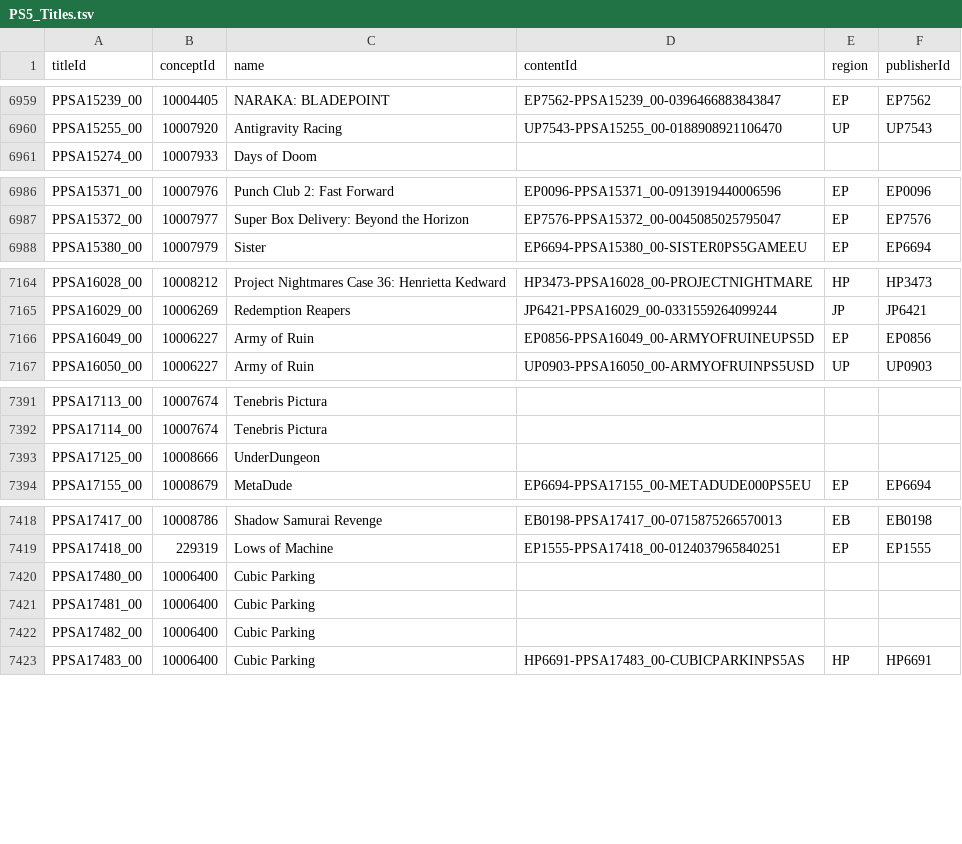
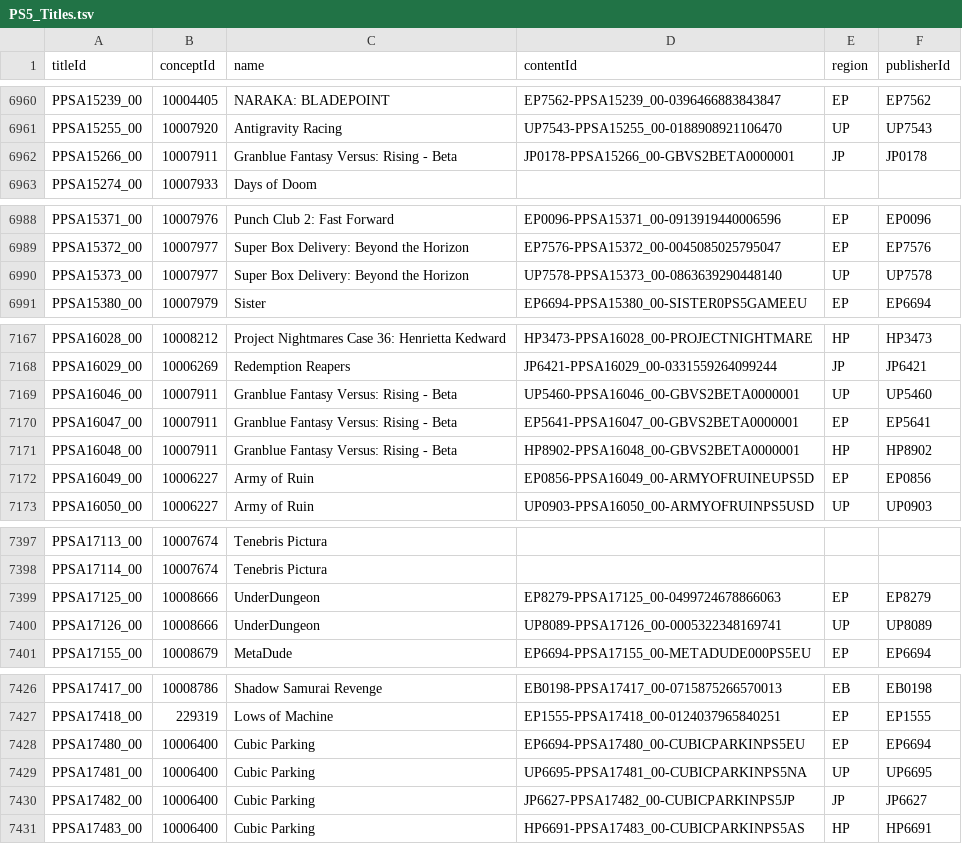
Before and after one commit to andshrew/PlayStation-Titles, a TSV file: PS5_Titles.tsv, drawn as a sheet; only a part is shown, gaps mark what is left out; the diff covers the shown part only.

Commit message:
Refreshed title data

```diff
--- a/PS5_Titles.tsv
+++ b/PS5_Titles.tsv
@@ -6960,2 +6961,3 @@ PPSA15239_00	10004405	NARAKA: BLADEPOINT	EP7562-PPSA15239_00-0396466883843847	EP
 PPSA15255_00	10007920	Antigravity Racing	UP7543-PPSA15255_00-0188908921106470	UP	UP7543
+PPSA15266_00	10007911	Granblue Fantasy Versus: Rising - Beta	JP0178-PPSA15266_00-GBVS2BETA0000001	JP	JP0178
 PPSA15274_00	10007933	Days of Doom			
@@ -6987,2 +6989,3 @@ PPSA15371_00	10007976	Punch Club 2: Fast Forward	EP0096-PPSA15371_00-09139194400
 PPSA15372_00	10007977	Super Box Delivery: Beyond the Horizon	EP7576-PPSA15372_00-0045085025795047	EP	EP7576
+PPSA15373_00	10007977	Super Box Delivery: Beyond the Horizon	UP7578-PPSA15373_00-0863639290448140	UP	UP7578
 PPSA15380_00	10007979	Sister	EP6694-PPSA15380_00-SISTER0PS5GAMEEU	EP	EP6694
@@ -7165,2 +7168,5 @@ PPSA16028_00	10008212	Project Nightmares Case 36: Henrietta Kedward	HP3473-PPSA1
 PPSA16029_00	10006269	Redemption Reapers	JP6421-PPSA16029_00-0331559264099244	JP	JP6421
+PPSA16046_00	10007911	Granblue Fantasy Versus: Rising - Beta	UP5460-PPSA16046_00-GBVS2BETA0000001	UP	UP5460
+PPSA16047_00	10007911	Granblue Fantasy Versus: Rising - Beta	EP5641-PPSA16047_00-GBVS2BETA0000001	EP	EP5641
+PPSA16048_00	10007911	Granblue Fantasy Versus: Rising - Beta	HP8902-PPSA16048_00-GBVS2BETA0000001	HP	HP8902
 PPSA16049_00	10006227	Army of Ruin	EP0856-PPSA16049_00-ARMYOFRUINEUPS5D	EP	EP0856
@@ -7392,3 +7398,4 @@ PPSA17113_00	10007674	Tenebris Pictura
 PPSA17114_00	10007674	Tenebris Pictura			
-PPSA17125_00	10008666	UnderDungeon			
+PPSA17125_00	10008666	UnderDungeon	EP8279-PPSA17125_00-0499724678866063	EP	EP8279
+PPSA17126_00	10008666	UnderDungeon	UP8089-PPSA17126_00-0005322348169741	UP	UP8089
 PPSA17155_00	10008679	MetaDude	EP6694-PPSA17155_00-METADUDE000PS5EU	EP	EP6694
@@ -7419,5 +7427,5 @@ PPSA17417_00	10008786	Shadow Samurai Revenge	EB0198-PPSA17417_00-071587526657001
 PPSA17418_00	229319	Lows of Machine	EP1555-PPSA17418_00-0124037965840251	EP	EP1555
-PPSA17480_00	10006400	Cubic Parking			
-PPSA17481_00	10006400	Cubic Parking			
-PPSA17482_00	10006400	Cubic Parking			
+PPSA17480_00	10006400	Cubic Parking	EP6694-PPSA17480_00-CUBICPARKINPS5EU	EP	EP6694
+PPSA17481_00	10006400	Cubic Parking	UP6695-PPSA17481_00-CUBICPARKINPS5NA	UP	UP6695
+PPSA17482_00	10006400	Cubic Parking	JP6627-PPSA17482_00-CUBICPARKINPS5JP	JP	JP6627
 PPSA17483_00	10006400	Cubic Parking	HP6691-PPSA17483_00-CUBICPARKINPS5AS	HP	HP6691
```
Also changed, not shown: 2 added rows and 10 edited cells elsewhere in this file, PS5_Titles_by_Concept.tsv, PS5_Titles_by_Name.tsv, 26 other files.
